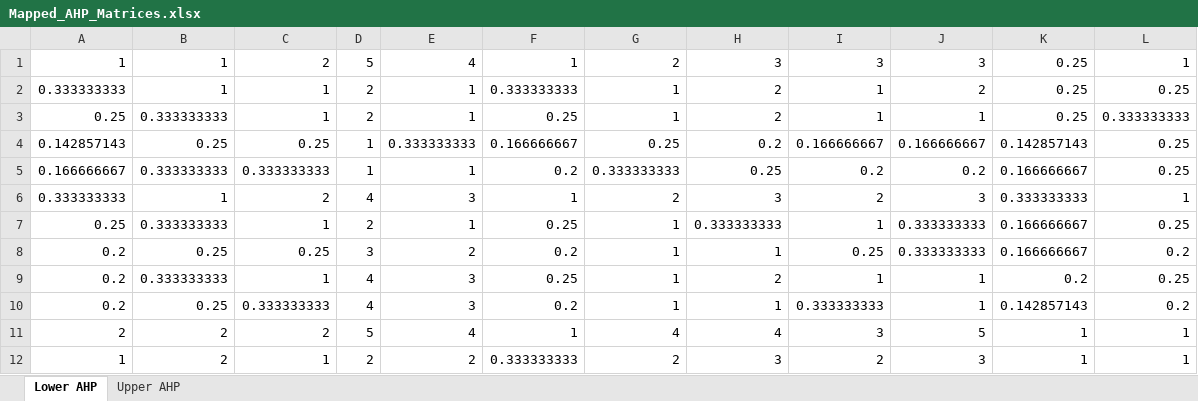
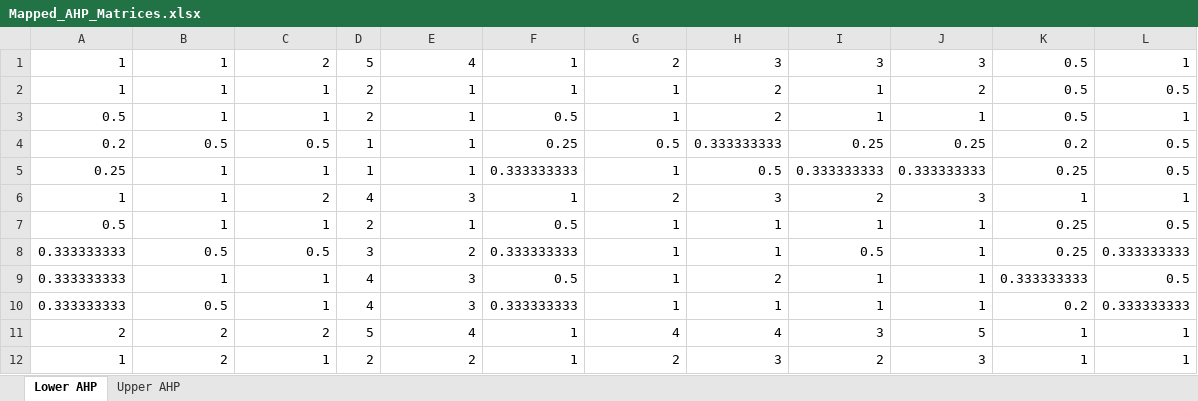
Before and after one commit to YuvaneshSankar/AHP_Scales, an Excel workbook: Mapped_AHP_Matrices.xlsx, sheet Lower AHP, drawn as a sheet; values as stored, in another font and other column widths than the file's, no borders; removed rows and columns are numbered as before the commit, all else as after; the diff names each change by its address in the sheet, - before the commit and + after, or states it on an @@ line.

Commit message:
Updated the formula for lower AHP scales

```diff
--- a/Mapped_AHP_Matrices.xlsx (sheet Lower AHP)
+++ b/Mapped_AHP_Matrices.xlsx (sheet Lower AHP)
-K1:K2: 0.25
+K1:K2: 0.5
-A2: 0.333333333
+A2: 1
-F2: 0.333333333
+F2: 1
-L2: 0.25
+L2: 0.5
+row 3: 0.5 | 1 | 1 | 2 | 1 | 0.5 | 1 | 2 | 1 | 1 | 0.5 | 1
+row 4: 0.2 | 0.5 | 0.5 | 1 | 1 | 0.25 | 0.5 | 0.333333333 | 0.25 | 0.25 | 0.2 | 0.5
-B5: 0.333333333
+B5: 1
-D5: 2
+D5: 1
-F5: 0.25
+F5: 0.333333333
-H5: 2
+H5: 0.5
-I5: 1
+I5: 0.333333333
-J5: 1
+J5: 0.333333333
-L5: 0.333333333
+L5: 0.5
-row 4: 0.142857143 | 0.25 | 0.25 | 1 | 0.333333333 | 0.166666667 | 0.25 | 0.2 | 0.166666667 | 0.166666667 | 0.142857143 | 0.25
-row 5: 0.166666667 | 0.333333333 | 0.333333333 | 1 | 1 | 0.2 | 0.333333333 | 0.25 | 0.2 | 0.2 | 0.166666667 | 0.25
-A6: 0.333333333
+A6: 1
-K6: 0.333333333
+K6: 1
-row 7: 0.25 | 0.333333333 | 1 | 2 | 1 | 0.25 | 1 | 0.333333333 | 1 | 0.333333333 | 0.166666667 | 0.25
-row 8: 0.2 | 0.25 | 0.25 | 3 | 2 | 0.2 | 1 | 1 | 0.25 | 0.333333333 | 0.166666667 | 0.2
+row 7: 0.5 | 1 | 1 | 2 | 1 | 0.5 | 1 | 1 | 1 | 1 | 0.25 | 0.5
+row 8: 0.333333333 | 0.5 | 0.5 | 3 | 2 | 0.333333333 | 1 | 1 | 0.5 | 1 | 0.25 | 0.333333333
-A9: 0.2
+A9: 0.333333333
-B9: 0.333333333
+B9: 1
-F9: 0.25
+F9: 0.5
-K9: 0.2
+K9: 0.333333333
-L9: 0.25
+L9: 0.5
-row 10: 0.2 | 0.25 | 0.333333333 | 4 | 3 | 0.2 | 1 | 1 | 0.333333333 | 1 | 0.142857143 | 0.2
+row 10: 0.333333333 | 0.5 | 1 | 4 | 3 | 0.333333333 | 1 | 1 | 1 | 1 | 0.2 | 0.333333333
-F12: 0.333333333
+F12: 1
```
Also changed, not shown: 1 other file.
